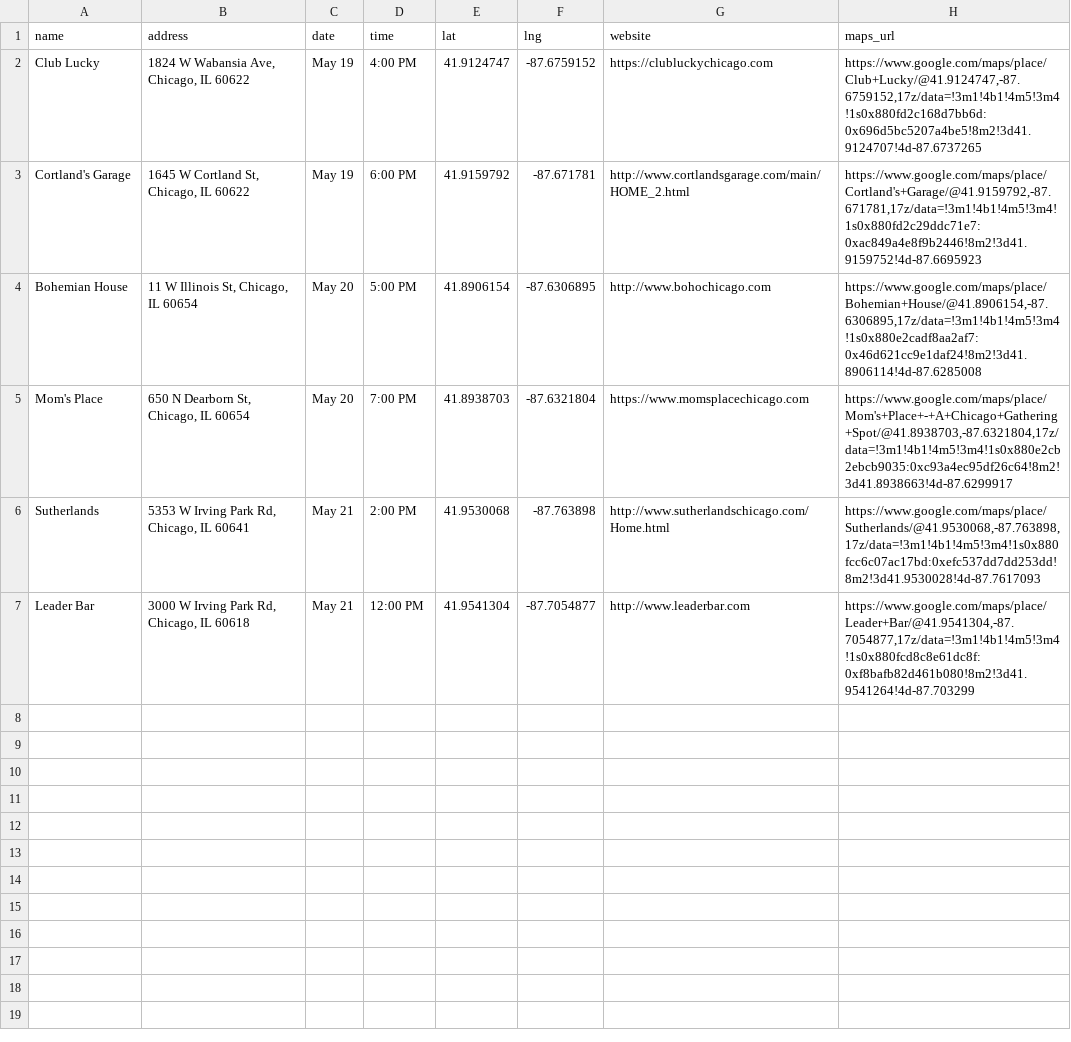
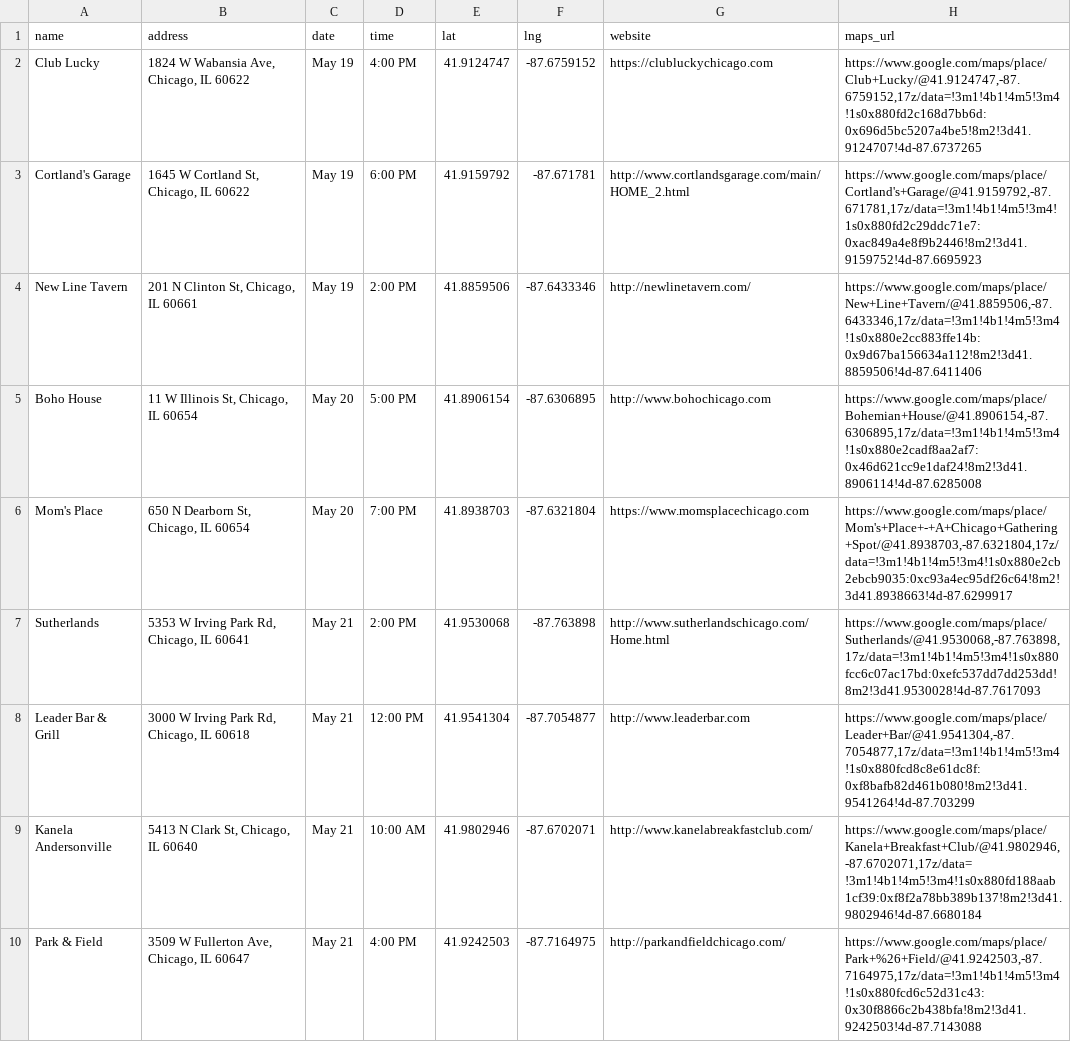
Before and after one commit to russian-standard-vodka/muleweek, a CSV file: bars.csv, drawn as a sheet.

Commit message:
Update bars.csv

```diff
--- a/bars.csv
+++ b/bars.csv
@@ -3,5 +3,8 @@ Club Lucky,"1824 W Wabansia Ave, Chicago, IL 60622",May 19,4:00 PM,41.9124747,-8
 Cortland's Garage,"1645 W Cortland St, Chicago, IL 60622",May 19,6:00 PM,41.9159792,-87.671781,http://www.cortlandsgarage.com/main/HOME_2.html,"https://www.google.com/maps/place/Cortland's+Garage/@41.9159792,-87.671781,17z/data=!3m1!4b1!4m5!3m4!1s0x880fd2c29ddc71e7:0xac849a4e8f9b2446!8m2!3d41.9159752!4d-87.6695923"
-Bohemian House,"11 W Illinois St, Chicago, IL 60654",May 20,5:00 PM,41.8906154,-87.6306895,http://www.bohochicago.com,"https://www.google.com/maps/place/Bohemian+House/@41.8906154,-87.6306895,17z/data=!3m1!4b1!4m5!3m4!1s0x880e2cadf8aa2af7:0x46d621cc9e1daf24!8m2!3d41.8906114!4d-87.6285008"
+New Line Tavern,"201 N Clinton St, Chicago, IL 60661",May 19,2:00 PM,41.8859506,-87.6433346,http://newlinetavern.com/,"https://www.google.com/maps/place/New+Line+Tavern/@41.8859506,-87.6433346,17z/data=!3m1!4b1!4m5!3m4!1s0x880e2cc883ffe14b:0x9d67ba156634a112!8m2!3d41.8859506!4d-87.6411406"
+Boho House,"11 W Illinois St, Chicago, IL 60654",May 20,5:00 PM,41.8906154,-87.6306895,http://www.bohochicago.com,"https://www.google.com/maps/place/Bohemian+House/@41.8906154,-87.6306895,17z/data=!3m1!4b1!4m5!3m4!1s0x880e2cadf8aa2af7:0x46d621cc9e1daf24!8m2!3d41.8906114!4d-87.6285008"
 Mom's Place,"650 N Dearborn St, Chicago, IL 60654",May 20,7:00 PM,41.8938703,-87.6321804,https://www.momsplacechicago.com,"https://www.google.com/maps/place/Mom's+Place+-+A+Chicago+Gathering+Spot/@41.8938703,-87.6321804,17z/data=!3m1!4b1!4m5!3m4!1s0x880e2cb2ebcb9035:0xc93a4ec95df26c64!8m2!3d41.8938663!4d-87.6299917"
 Sutherlands,"5353 W Irving Park Rd, Chicago, IL 60641",May 21,2:00 PM,41.9530068,-87.763898,http://www.sutherlandschicago.com/Home.html,"https://www.google.com/maps/place/Sutherlands/@41.9530068,-87.763898,17z/data=!3m1!4b1!4m5!3m4!1s0x880fcc6c07ac17bd:0xefc537dd7dd253dd!8m2!3d41.9530028!4d-87.7617093"
-Leader Bar,"3000 W Irving Park Rd, Chicago, IL 60618",May 21,12:00 PM,41.9541304,-87.7054877,http://www.leaderbar.com,"https://www.google.com/maps/place/Leader+Bar/@41.9541304,-87.7054877,17z/data=!3m1!4b1!4m5!3m4!1s0x880fcd8c8e61dc8f:0xf8bafb82d461b080!8m2!3d41.9541264!4d-87.703299"
+Leader Bar & Grill,"3000 W Irving Park Rd, Chicago, IL 60618",May 21,12:00 PM,41.9541304,-87.7054877,http://www.leaderbar.com,"https://www.google.com/maps/place/Leader+Bar/@41.9541304,-87.7054877,17z/data=!3m1!4b1!4m5!3m4!1s0x880fcd8c8e61dc8f:0xf8bafb82d461b080!8m2!3d41.9541264!4d-87.703299"
+Kanela Andersonville,"5413 N Clark St, Chicago, IL 60640",May 21,10:00 AM,41.9802946,-87.6702071,http://www.kanelabreakfastclub.com/,"https://www.google.com/maps/place/Kanela+Breakfast+Club/@41.9802946,-87.6702071,17z/data=!3m1!4b1!4m5!3m4!1s0x880fd188aab1cf39:0xf8f2a78bb389b137!8m2!3d41.9802946!4d-87.6680184"
+Park & Field,"3509 W Fullerton Ave, Chicago, IL 60647",May 21,4:00 PM,41.9242503,-87.7164975,http://parkandfieldchicago.com/,"https://www.google.com/maps/place/Park+%26+Field/@41.9242503,-87.7164975,17z/data=!3m1!4b1!4m5!3m4!1s0x880fcd6c52d31c43:0x30f8866c2b438bfa!8m2!3d41.9242503!4d-87.7143088"
```
